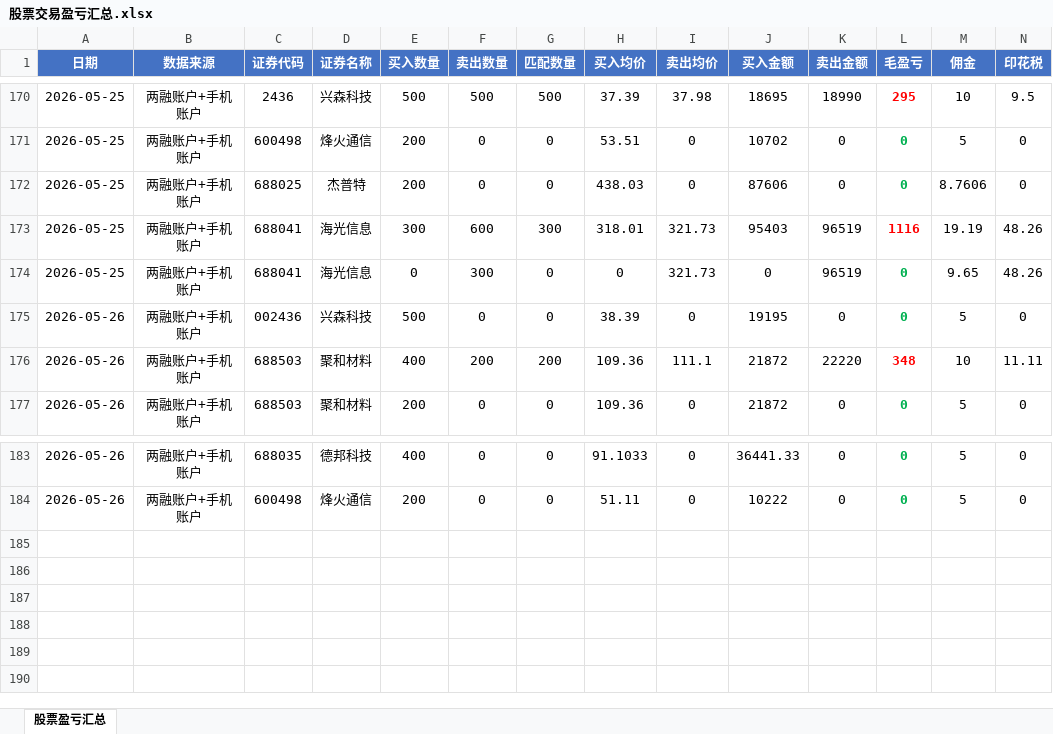
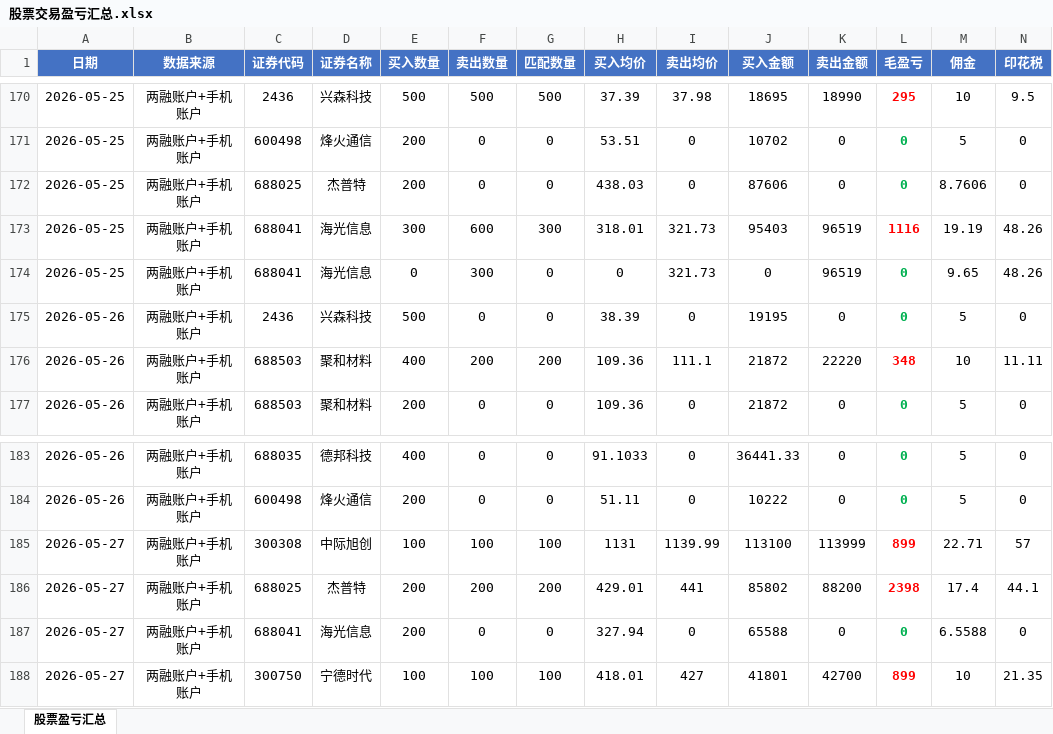
Before and after one commit to ooojedyooo/short-term-trading, an Excel workbook: 股票交易盈亏汇总.xlsx, sheet 股票盈亏汇总, drawn as a sheet; only a part is shown, gaps mark what is left out; values as stored, in another font and other column widths than the file's, no borders; rows hold the shown columns only; the diff names each change by its address in the sheet, - before the commit and + after, or states it on an @@ line.

Commit message:
2026-05-27 交易分析：净盈亏+4016.88元（中际旭创+2336/宁德时代+868/新易盛+819，海光信息多卖200未平仓）

```diff
--- a/股票交易盈亏汇总.xlsx (sheet 股票盈亏汇总)
+++ b/股票交易盈亏汇总.xlsx (sheet 股票盈亏汇总)
-C175 (证券代码): 002436
+C175 (证券代码): 2436
+row 185: 2026-05-27 | 两融账户+手机账户 | 300308 | 中际旭创 | 100 | 100 | 100 | 1131 | 1139.99 | 113100 | 113999 | 899 | 22.71 | 57
+row 186: 2026-05-27 | 两融账户+手机账户 | 688025 | 杰普特 | 200 | 200 | 200 | 429.01 | 441 | 85802 | 88200 | 2398 | 17.4 | 44.1
+row 187: 2026-05-27 | 两融账户+手机账户 | 688041 | 海光信息 | 200 | 0 | 0 | 327.94 | 0 | 65588 | 0 | 0 | 6.5588 | 0
+row 188: 2026-05-27 | 两融账户+手机账户 | 300750 | 宁德时代 | 100 | 100 | 100 | 418.01 | 427 | 41801 | 42700 | 899 | 10 | 21.35
```
Also changed, not shown: 4 other files.
